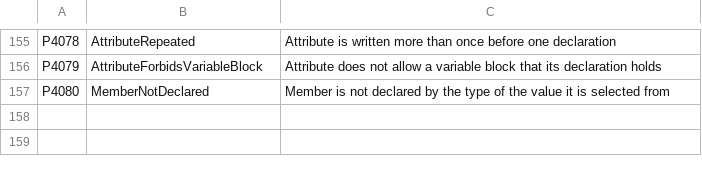
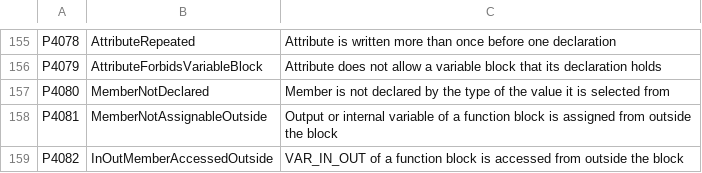
Before and after one commit to boogy777-lgtm/ironplc, a CSV file: compiler/problems/resources/problem-codes.csv, drawn as a sheet; only a part is shown, gaps mark what is left out; the diff names each change by its address in the sheet, - before the commit and + after, or states it on an @@ line.

```diff
--- a/compiler/problems/resources/problem-codes.csv
+++ b/compiler/problems/resources/problem-codes.csv
+row 158: P4081 | MemberNotAssignableOutside | Output or internal variable of a function block is assigned from outside the block
+row 159: P4082 | InOutMemberAccessedOutside | VAR_IN_OUT of a function block is accessed from outside the block
```
Also changed, not shown: compiler/problems/resources/problem-texts.csv, 10 other files.
